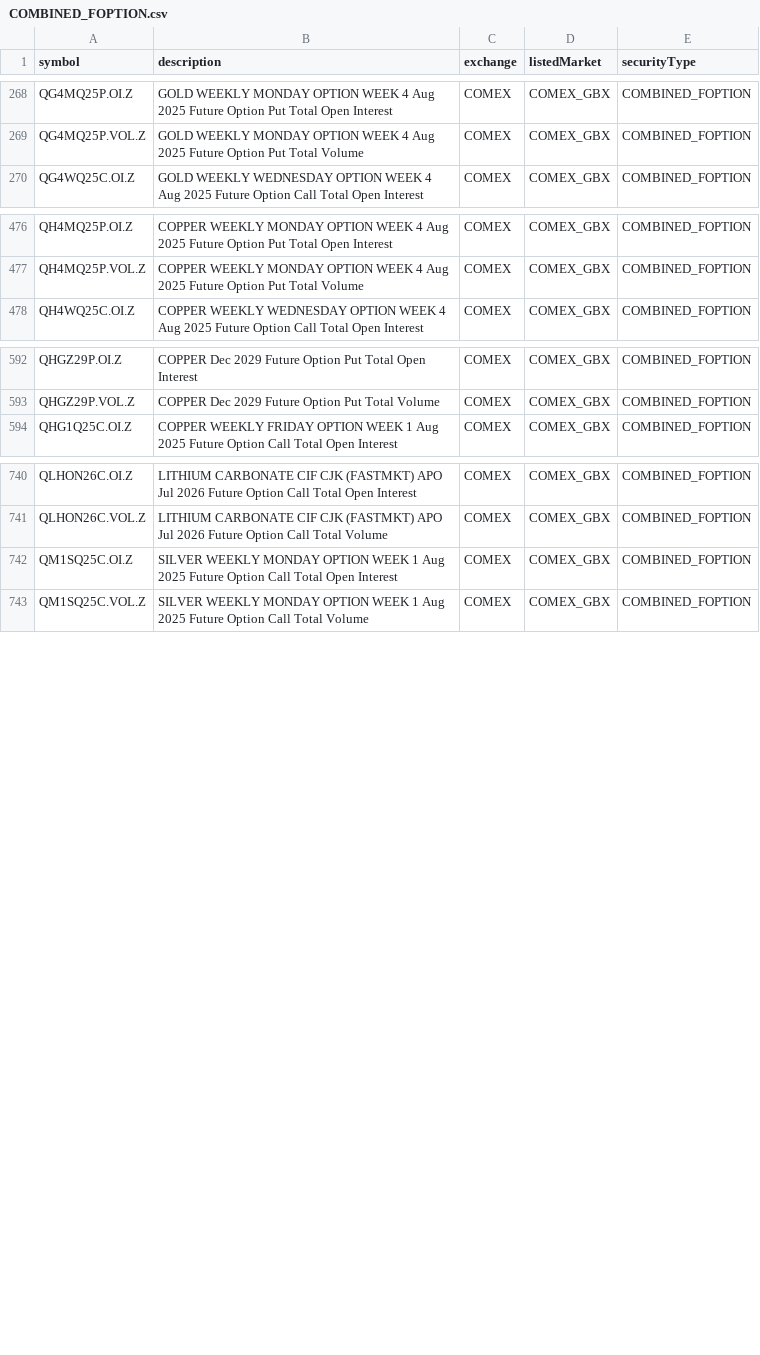
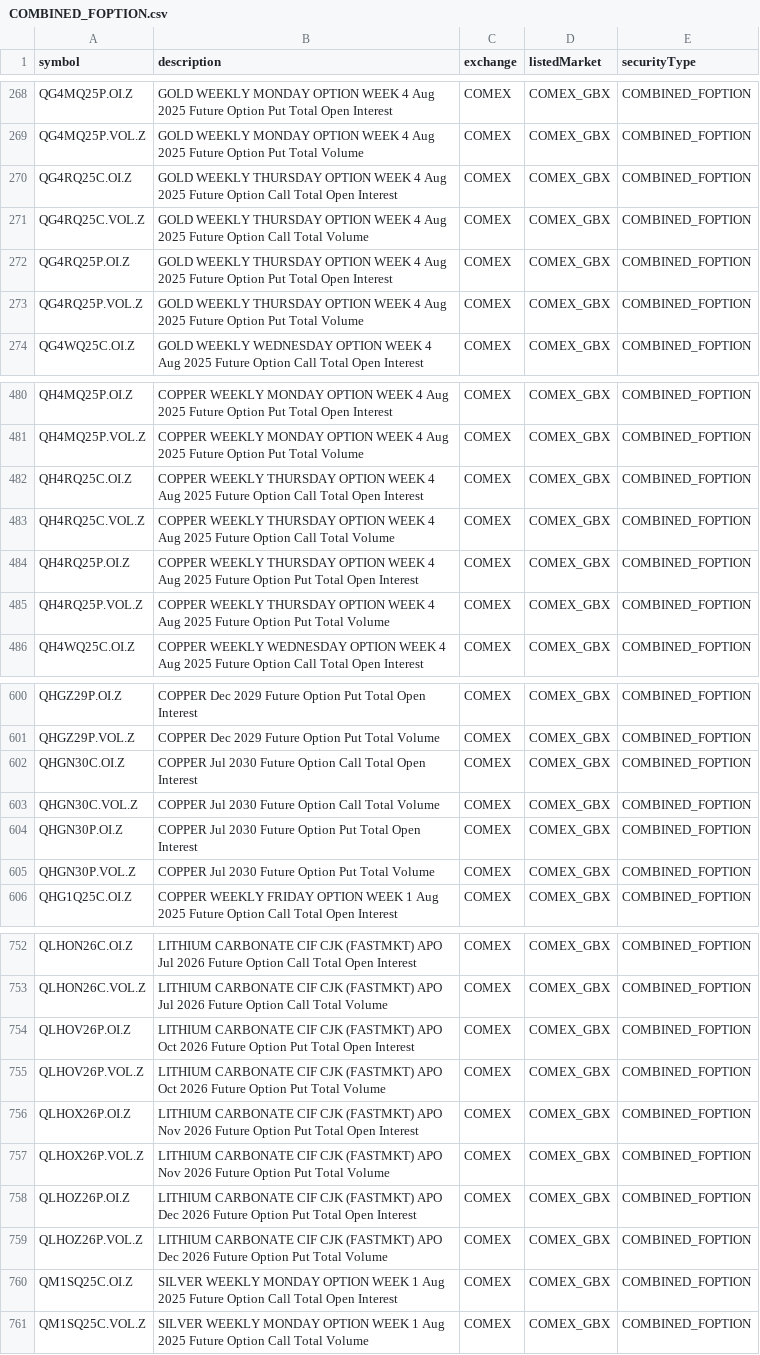
Before and after one commit to eigenkor/MarketForecaster-DTN-Symbol-Downloader, a CSV file: dtn_symbols/by_exchange/COMEX/COMBINED_FOPTION.csv, drawn as a sheet; only a part is shown, gaps mark what is left out; the diff covers the shown part only.

```diff
--- a/dtn_symbols/by_exchange/COMEX/COMBINED_FOPTION.csv
+++ b/dtn_symbols/by_exchange/COMEX/COMBINED_FOPTION.csv
@@ -269,2 +269,6 @@ QG4MQ25P.OI.Z,GOLD WEEKLY MONDAY OPTION WEEK 4 Aug 2025 Future Option Put Total
 QG4MQ25P.VOL.Z,GOLD WEEKLY MONDAY OPTION WEEK 4 Aug 2025 Future Option Put Total Volume,COMEX,COMEX_GBX,COMBINED_FOPTION
+QG4RQ25C.OI.Z,GOLD WEEKLY THURSDAY OPTION WEEK 4 Aug 2025 Future Option Call Total Open Interest,COMEX,COMEX_GBX,COMBINED_FOPTION
+QG4RQ25C.VOL.Z,GOLD WEEKLY THURSDAY OPTION WEEK 4 Aug 2025 Future Option Call Total Volume,COMEX,COMEX_GBX,COMBINED_FOPTION
+QG4RQ25P.OI.Z,GOLD WEEKLY THURSDAY OPTION WEEK 4 Aug 2025 Future Option Put Total Open Interest,COMEX,COMEX_GBX,COMBINED_FOPTION
+QG4RQ25P.VOL.Z,GOLD WEEKLY THURSDAY OPTION WEEK 4 Aug 2025 Future Option Put Total Volume,COMEX,COMEX_GBX,COMBINED_FOPTION
 QG4WQ25C.OI.Z,GOLD WEEKLY WEDNESDAY OPTION WEEK 4 Aug 2025 Future Option Call Total Open Interest,COMEX,COMEX_GBX,COMBINED_FOPTION
@@ -477,2 +481,6 @@ QH4MQ25P.OI.Z,COPPER WEEKLY MONDAY OPTION WEEK 4 Aug 2025 Future Option Put Tota
 QH4MQ25P.VOL.Z,COPPER WEEKLY MONDAY OPTION WEEK 4 Aug 2025 Future Option Put Total Volume,COMEX,COMEX_GBX,COMBINED_FOPTION
+QH4RQ25C.OI.Z,COPPER WEEKLY THURSDAY OPTION WEEK 4 Aug 2025 Future Option Call Total Open Interest,COMEX,COMEX_GBX,COMBINED_FOPTION
+QH4RQ25C.VOL.Z,COPPER WEEKLY THURSDAY OPTION WEEK 4 Aug 2025 Future Option Call Total Volume,COMEX,COMEX_GBX,COMBINED_FOPTION
+QH4RQ25P.OI.Z,COPPER WEEKLY THURSDAY OPTION WEEK 4 Aug 2025 Future Option Put Total Open Interest,COMEX,COMEX_GBX,COMBINED_FOPTION
+QH4RQ25P.VOL.Z,COPPER WEEKLY THURSDAY OPTION WEEK 4 Aug 2025 Future Option Put Total Volume,COMEX,COMEX_GBX,COMBINED_FOPTION
 QH4WQ25C.OI.Z,COPPER WEEKLY WEDNESDAY OPTION WEEK 4 Aug 2025 Future Option Call Total Open Interest,COMEX,COMEX_GBX,COMBINED_FOPTION
@@ -593,2 +601,6 @@ QHGZ29P.OI.Z,COPPER Dec 2029 Future Option Put Total Open Interest,COMEX,COMEX_G
 QHGZ29P.VOL.Z,COPPER Dec 2029 Future Option Put Total Volume,COMEX,COMEX_GBX,COMBINED_FOPTION
+QHGN30C.OI.Z,COPPER Jul 2030 Future Option Call Total Open Interest,COMEX,COMEX_GBX,COMBINED_FOPTION
+QHGN30C.VOL.Z,COPPER Jul 2030 Future Option Call Total Volume,COMEX,COMEX_GBX,COMBINED_FOPTION
+QHGN30P.OI.Z,COPPER Jul 2030 Future Option Put Total Open Interest,COMEX,COMEX_GBX,COMBINED_FOPTION
+QHGN30P.VOL.Z,COPPER Jul 2030 Future Option Put Total Volume,COMEX,COMEX_GBX,COMBINED_FOPTION
 QHG1Q25C.OI.Z,COPPER WEEKLY FRIDAY OPTION WEEK 1 Aug 2025 Future Option Call Total Open Interest,COMEX,COMEX_GBX,COMBINED_FOPTION
@@ -741,2 +753,8 @@ QLHON26C.OI.Z,LITHIUM CARBONATE CIF CJK (FASTMKT) APO Jul 2026 Future Option Cal
 QLHON26C.VOL.Z,LITHIUM CARBONATE CIF CJK (FASTMKT) APO Jul 2026 Future Option Call Total Volume,COMEX,COMEX_GBX,COMBINED_FOPTION
+QLHOV26P.OI.Z,LITHIUM CARBONATE CIF CJK (FASTMKT) APO Oct 2026 Future Option Put Total Open Interest,COMEX,COMEX_GBX,COMBINED_FOPTION
+QLHOV26P.VOL.Z,LITHIUM CARBONATE CIF CJK (FASTMKT) APO Oct 2026 Future Option Put Total Volume,COMEX,COMEX_GBX,COMBINED_FOPTION
+QLHOX26P.OI.Z,LITHIUM CARBONATE CIF CJK (FASTMKT) APO Nov 2026 Future Option Put Total Open Interest,COMEX,COMEX_GBX,COMBINED_FOPTION
+QLHOX26P.VOL.Z,LITHIUM CARBONATE CIF CJK (FASTMKT) APO Nov 2026 Future Option Put Total Volume,COMEX,COMEX_GBX,COMBINED_FOPTION
+QLHOZ26P.OI.Z,LITHIUM CARBONATE CIF CJK (FASTMKT) APO Dec 2026 Future Option Put Total Open Interest,COMEX,COMEX_GBX,COMBINED_FOPTION
+QLHOZ26P.VOL.Z,LITHIUM CARBONATE CIF CJK (FASTMKT) APO Dec 2026 Future Option Put Total Volume,COMEX,COMEX_GBX,COMBINED_FOPTION
 QM1SQ25C.OI.Z,SILVER WEEKLY MONDAY OPTION WEEK 1 Aug 2025 Future Option Call Total Open Interest,COMEX,COMEX_GBX,COMBINED_FOPTION
```
Also changed, not shown: 8 added rows elsewhere in this file, dtn_symbols/by_exchange/BMF/FOPTION.csv, dtn_symbols/by_exchange/CBOT/COMBINED_FOPTION.csv, 50 other files.
